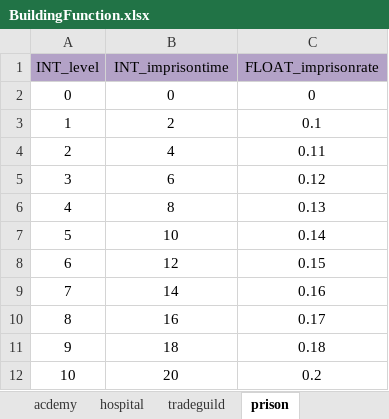
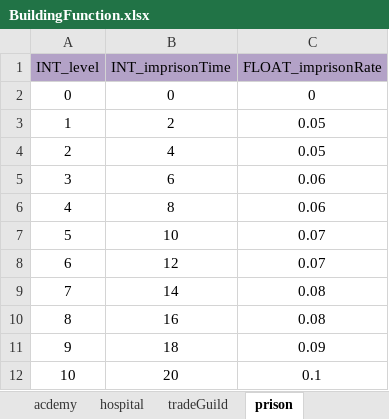
Before and after one commit to ModunZhang/kod_client, an Excel workbook: gameData/shared/BuildingFunction.xlsx, sheet prison, drawn as a sheet; values as stored, in another font and other column widths than the file's, no borders; the diff names each change by its address in the sheet, - before the commit and + after, or states it on an @@ line.

```diff
--- a/gameData/shared/BuildingFunction.xlsx (sheet prison)
+++ b/gameData/shared/BuildingFunction.xlsx (sheet prison)
-sheet tab: tradeguild
+sheet tab: tradeGuild
-B1: INT_imprisontime
+B1: INT_imprisonTime
-C1: FLOAT_imprisonrate
+C1: FLOAT_imprisonRate
-C3 (FLOAT_imprisonRate): 0.1
+C3 (FLOAT_imprisonRate): 0.05
-C4 (FLOAT_imprisonRate): 0.11
+C4 (FLOAT_imprisonRate): 0.05
-C5 (FLOAT_imprisonRate): 0.12
+C5 (FLOAT_imprisonRate): 0.06
-C6 (FLOAT_imprisonRate): 0.13
+C6 (FLOAT_imprisonRate): 0.06
-C7 (FLOAT_imprisonRate): 0.14
+C7 (FLOAT_imprisonRate): 0.07
-C8 (FLOAT_imprisonRate): 0.15
+C8 (FLOAT_imprisonRate): 0.07
-C9 (FLOAT_imprisonRate): 0.16
+C9 (FLOAT_imprisonRate): 0.08
-C10 (FLOAT_imprisonRate): 0.17
+C10 (FLOAT_imprisonRate): 0.08
-C11 (FLOAT_imprisonRate): 0.18
+C11 (FLOAT_imprisonRate): 0.09
-C12 (FLOAT_imprisonRate): 0.2
+C12 (FLOAT_imprisonRate): 0.1
```
Also changed, not shown: sheet wall, sheet toolShop, sheet townHall, sheet tradeGuild, sheet armyCamp, sheet dragonEyire, other sheet tabs, gameData/shared/BuildingLevelUp.xlsx, gameData/shared/Buildings.xlsx, 1 other file.
